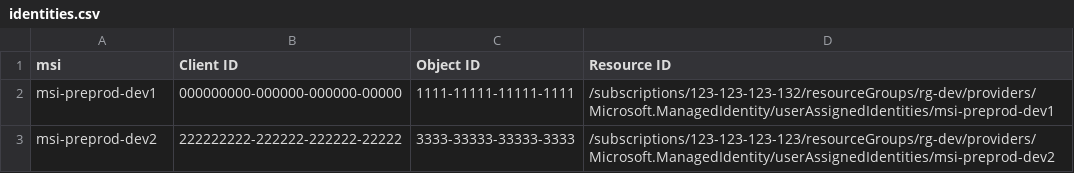
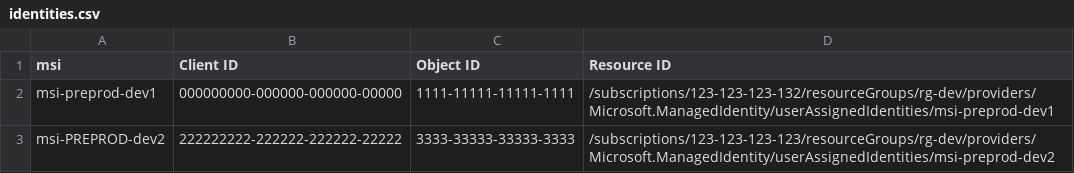
Before and after one commit to johnrkriter/aad-pod-identity-converter, a CSV file: data/identities.csv, drawn as a sheet.

```diff
--- a/data/identities.csv
+++ b/data/identities.csv
@@ -2,2 +2,2 @@ msi,Client ID,Object ID,Resource ID
 msi-preprod-dev1,000000000-000000-000000-00000,1111-11111-11111-1111,/subscriptions/123-123-123-132/resourceGroups/rg-dev/providers/Microsoft.ManagedIdentity/userAssignedIdentities/msi-preprod-dev1
-msi-preprod-dev2,222222222-222222-222222-22222,3333-33333-33333-3333,/subscriptions/123-123-123-123/resourceGroups/rg-dev/providers/Microsoft.ManagedIdentity/userAssignedIdentities/msi-preprod-dev2
+msi-PREPROD-dev2,222222222-222222-222222-22222,3333-33333-33333-3333,/subscriptions/123-123-123-123/resourceGroups/rg-dev/providers/Microsoft.ManagedIdentity/userAssignedIdentities/msi-preprod-dev2
```
Also changed, not shown: 1 other file.
